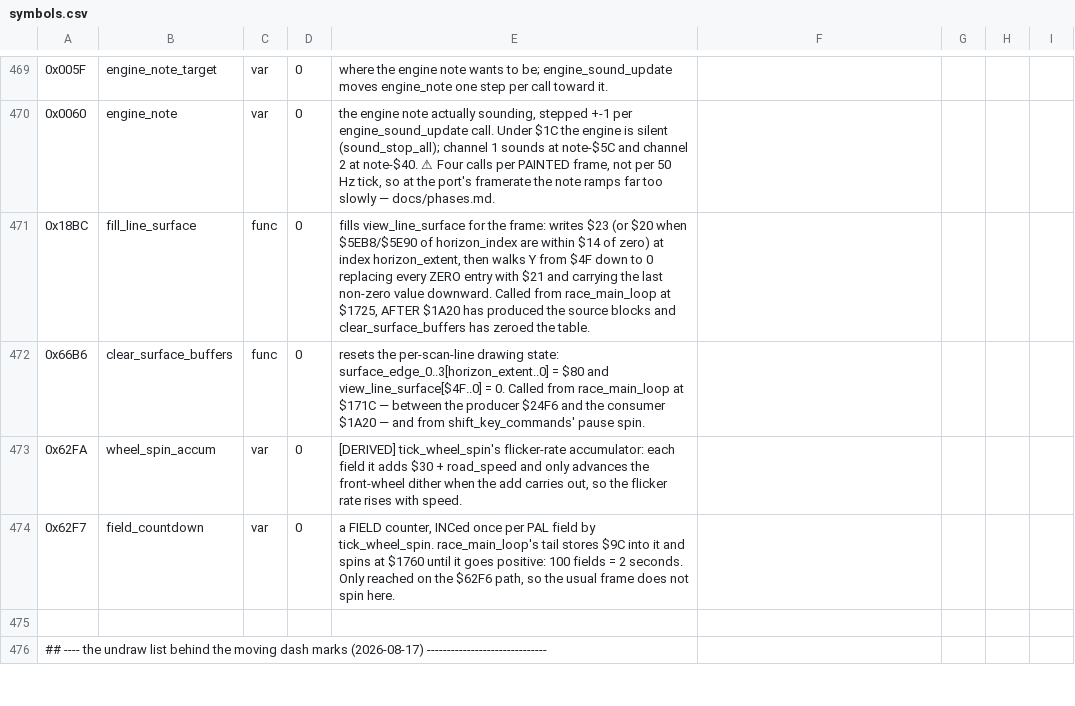
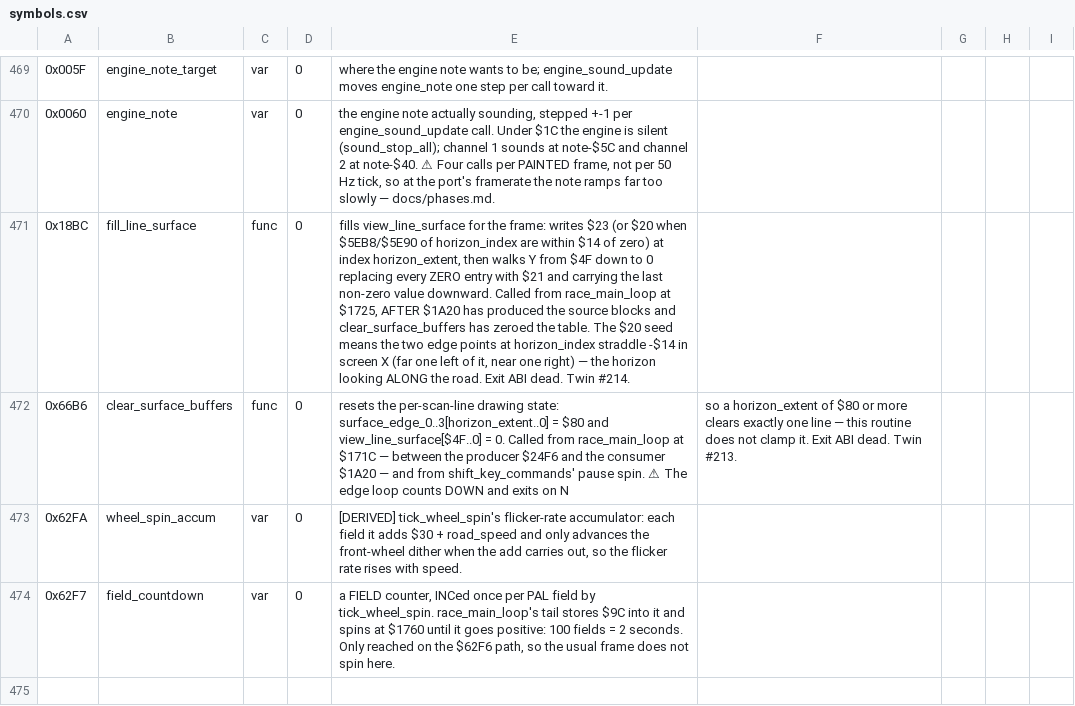
Before and after one commit to Vesuri/revs, a CSV file: disasm/symbols.csv, drawn as a sheet; only a part is shown, gaps mark what is left out; the shorter side is filled out with more unchanged rows; the diff names each change by its address in the sheet, - before the commit and + after, or states it on an @@ line.

Commit message:
🔬 Twins #213-#214: the per-scan-line surface table, and two more empty tails
clear_surface_buffers ($66B6) and fill_line_surface ($18BC) are the body's
10th/13th calls, either side of draw_road: one resets the four surface-edge
buffers and zeroes view_line_surface, the other seeds the horizon line and
carries the last non-zero colour down all 80 lines.  Both exit ABIs are dead.
The clear's down-count keeps the 6502 bound (a horizon_extent >= $80 clears
one line), which the fixture sweeps deliberately.

Also drops the calls to the two bare-RTS tails $11CD and $1C1B from
spin_car_out and process_car_contact.

8 sabotages, all caught (231..2000 mismatches, all distinct).

```diff
--- a/disasm/symbols.csv
+++ b/disasm/symbols.csv
-E471: …the table.
+E471: …the table. The $20 seed means the two edge points at horizon_index straddle -$14 in screen X (far one left of it, near one right) — the horizon looking ALONG the road. Exit ABI dead. Twin #214.
-E472: …pause spin.
+E472: …pause spin. ⚠ The edge loop counts DOWN and exits on N
-F472: (empty)
+F472: so a horizon_extent of $80 or more clears exactly one line — this routine does not clamp it. Exit ABI dead. Twin #213.
```
Also changed, not shown: 5 other files.
